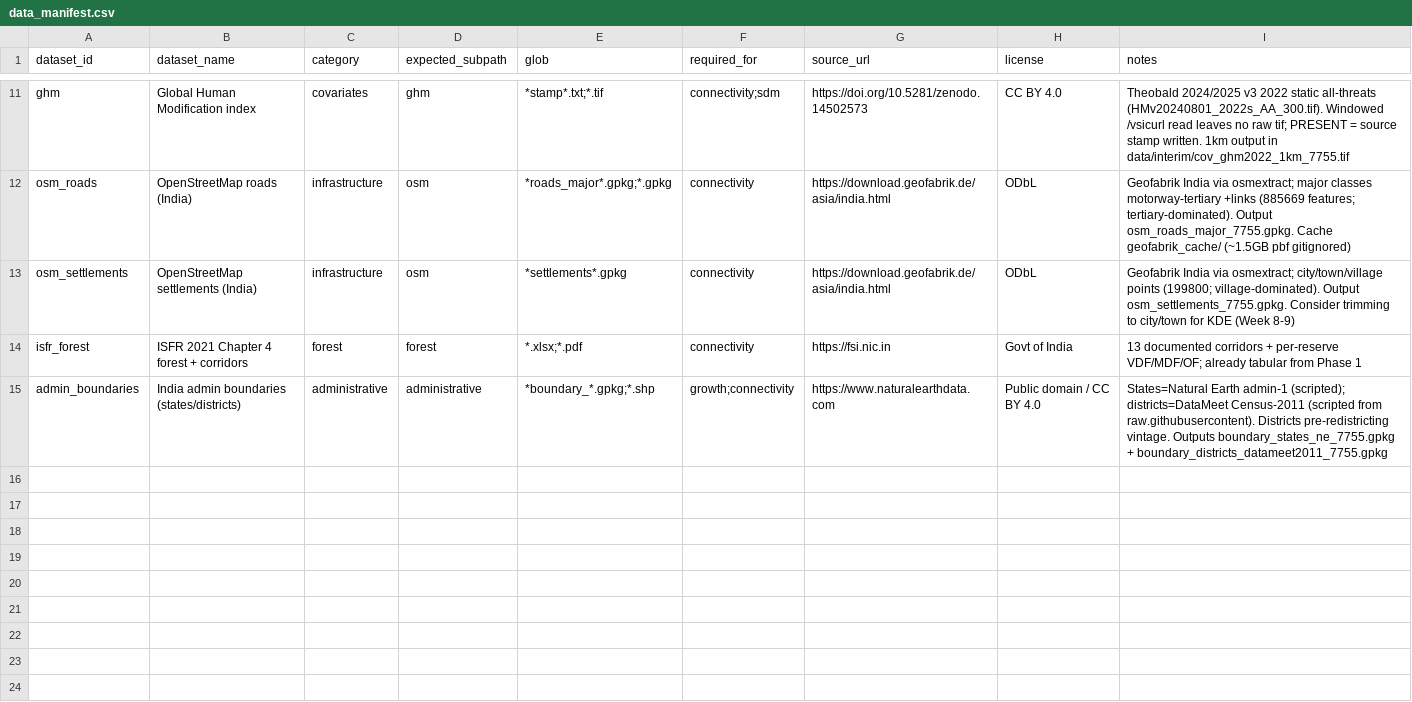
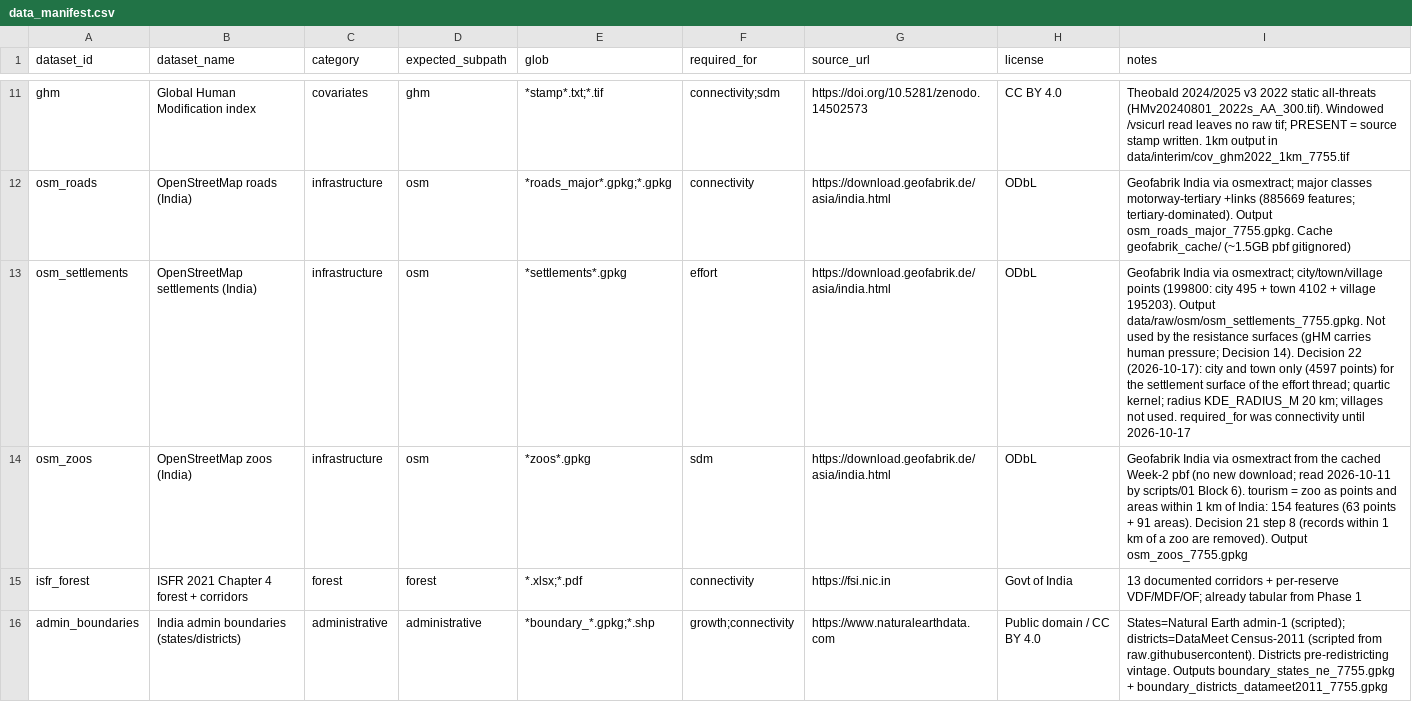
Before and after one commit to K-bsub/tiger-network, a CSV file: data/data_manifest.csv, drawn as a sheet; only a part is shown, gaps mark what is left out.

Commit message:
Week 13 complete

```diff
--- a/data/data_manifest.csv
+++ b/data/data_manifest.csv
@@ -12,3 +12,4 @@ ghm,Global Human Modification index,covariates,ghm,*stamp*.txt;*.tif,connectivit
 osm_roads,OpenStreetMap roads (India),infrastructure,osm,*roads_major*.gpkg;*.gpkg,connectivity,https://download.geofabrik.de/asia/india.html,ODbL,Geofabrik India via osmextract; major classes motorway-tertiary +links (885669 features; tertiary-dominated). Output osm_roads_major_7755.gpkg. Cache geofabrik_cache/ (~1.5GB pbf gitignored)
-osm_settlements,OpenStreetMap settlements (India),infrastructure,osm,*settlements*.gpkg,connectivity,https://download.geofabrik.de/asia/india.html,ODbL,Geofabrik India via osmextract; city/town/village points (199800; village-dominated). Output osm_settlements_7755.gpkg. Consider trimming to city/town for KDE (Week 8-9)
+osm_settlements,OpenStreetMap settlements (India),infrastructure,osm,*settlements*.gpkg,effort,https://download.geofabrik.de/asia/india.html,ODbL,Geofabrik India via osmextract; city/town/village points (199800: city 495 + town 4102 + village 195203). Output data/raw/osm/osm_settlements_7755.gpkg. Not used by the resistance surfaces (gHM carries human pressure; Decision 14). Decision 22 (2026-10-17): city and town only (4597 points) for the settlement surface of the effort thread; quartic kernel; radius KDE_RADIUS_M 20 km; villages not used. required_for was connectivity until 2026-10-17
+osm_zoos,OpenStreetMap zoos (India),infrastructure,osm,*zoos*.gpkg,sdm,https://download.geofabrik.de/asia/india.html,ODbL,Geofabrik India via osmextract from the cached Week-2 pbf (no new download; read 2026-10-11 by scripts/01 Block 6). tourism = zoo as points and areas within 1 km of India: 154 features (63 points + 91 areas). Decision 21 step 8 (records within 1 km of a zoo are removed). Output osm_zoos_7755.gpkg
 isfr_forest,ISFR 2021 Chapter 4 forest + corridors,forest,forest,*.xlsx;*.pdf,connectivity,https://fsi.nic.in,Govt of India,13 documented corridors + per-reserve VDF/MDF/OF; already tabular from Phase 1
```
Also changed, not shown: 26 other files.
